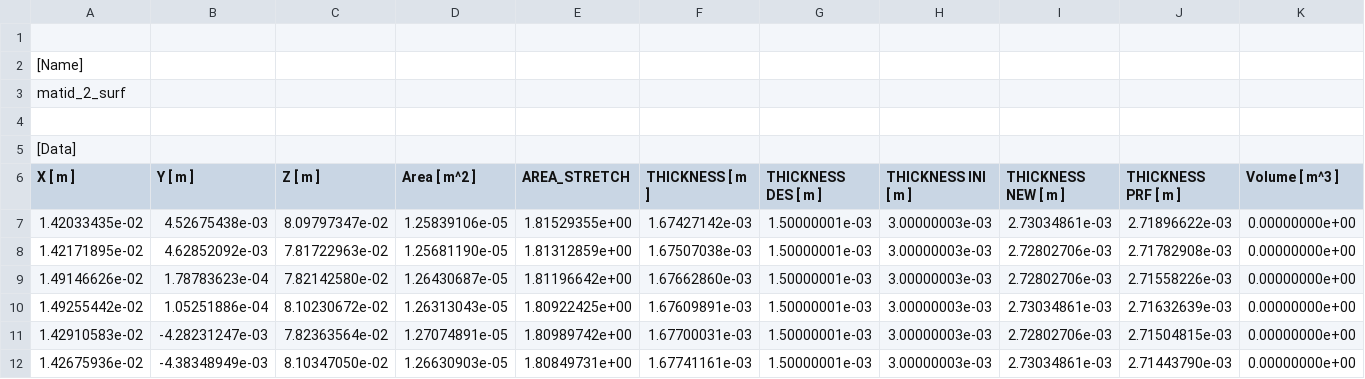
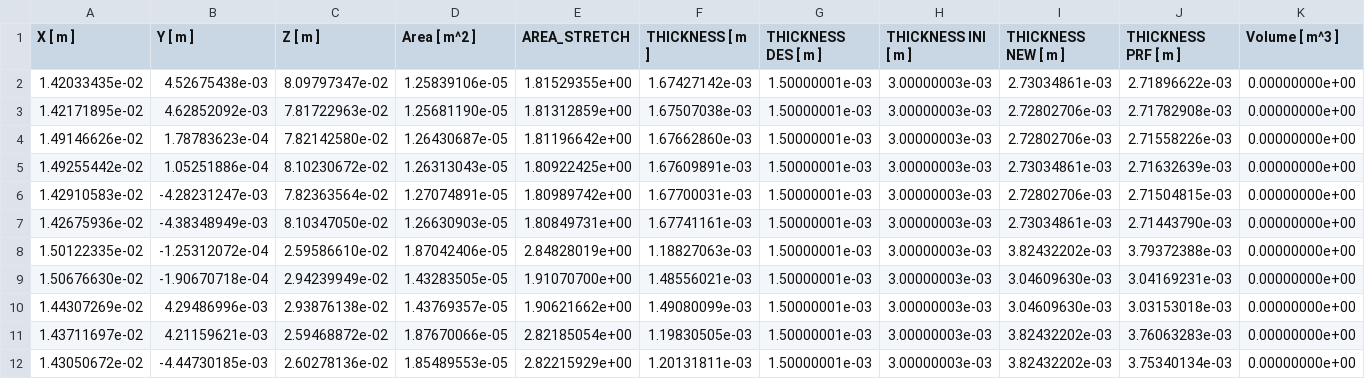
Before and after one commit to AnilOz/Optimization_of_Parison_Thickness, a CSV file: Ansys-Polyflow-Results/1st_iteration_final.csv, drawn as a sheet; only a part is shown; the shorter side is filled out with more unchanged rows; the diff names each change by its address in the sheet, - before the commit and + after, or states it on an @@ line.

```diff
--- a/Ansys-Polyflow-Results/1st_iteration_final.csv
+++ b/Ansys-Polyflow-Results/1st_iteration_final.csv
-row 1: (empty)
-row 2: [Name]
-row 3: matid_2_surf
-row 4: (empty)
-row 5: [Data]
```
Also changed, not shown: Ansys-Polyflow-Results/1st_iteration_start.csv, Ansys-Polyflow-Results/2nd_iteration_final.csv, 13 other files.
